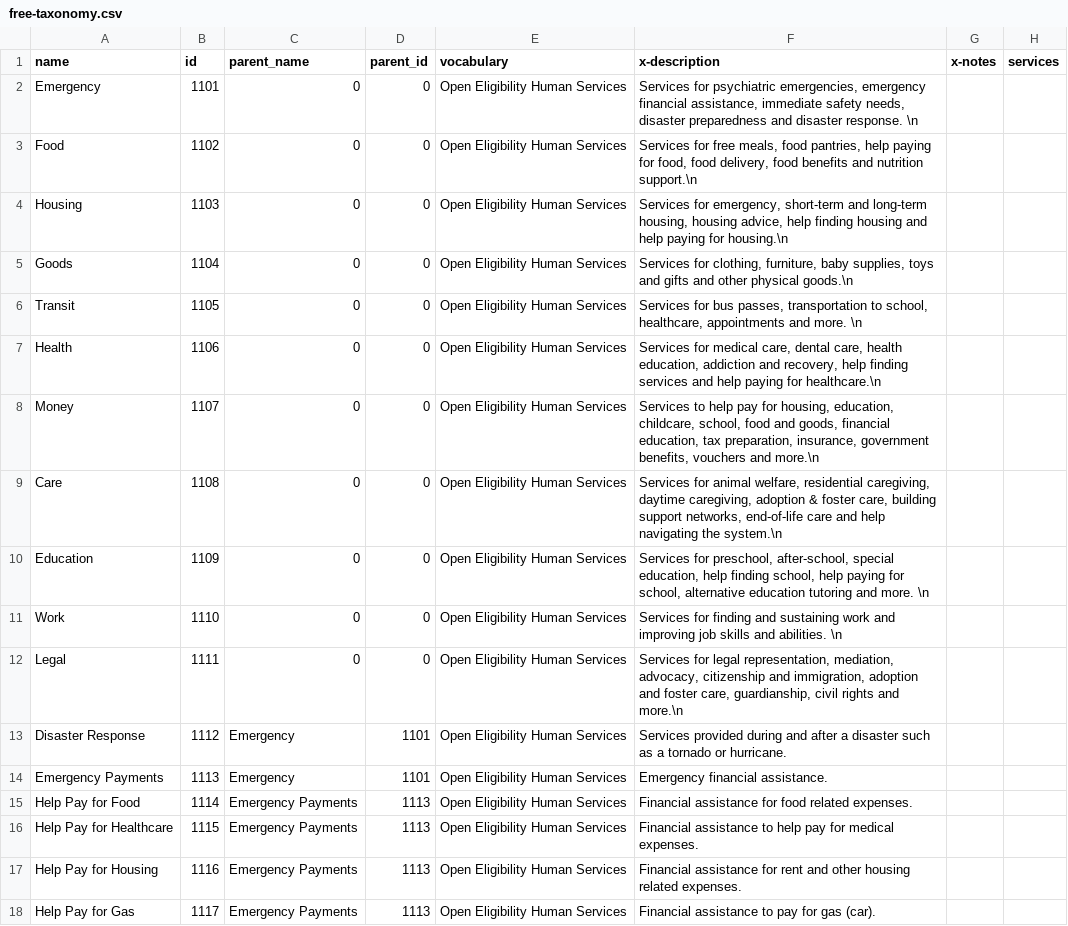
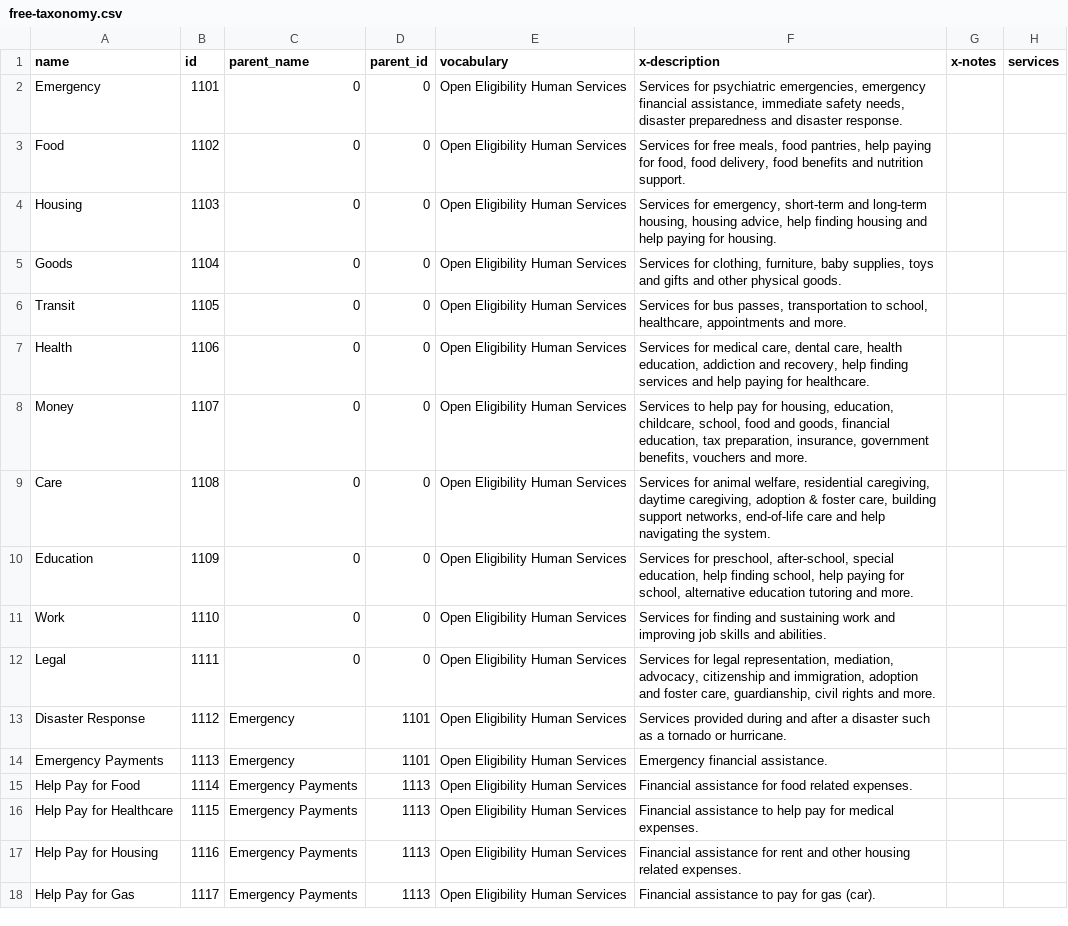
Before and after one commit to JordanLyons/free-taxonomy, a CSV file: free-taxonomy.csv, drawn as a sheet; only a part is shown.

Commit message:
Remove '\n' artifact

```diff
--- a/free-taxonomy.csv
+++ b/free-taxonomy.csv
@@ -1,13 +1,13 @@
 name,id,parent_name,parent_id,vocabulary,x-description,x-notes,services
-Emergency,1101,0,0,Open Eligibility Human Services,"Services for psychiatric emergencies, emergency financial assistance, immediate safety needs, disaster preparedness and disaster response. \n	    	",,
-Food,1102,0,0,Open Eligibility Human Services,"Services for free meals, food pantries, help paying for food, food delivery, food benefits and nutrition support.\n	    	",,
-Housing,1103,0,0,Open Eligibility Human Services,"Services for emergency, short-term and long-term housing, housing advice, help finding housing and help paying for housing.\n	    	",,
-Goods,1104,0,0,Open Eligibility Human Services,"Services for clothing, furniture, baby supplies, toys and gifts and other physical goods.\n	    	",,
-Transit,1105,0,0,Open Eligibility Human Services,"Services for bus passes, transportation to school, healthcare, appointments and more. \n	    	",,
-Health,1106,0,0,Open Eligibility Human Services,"Services for medical care, dental care, health education, addiction and recovery, help finding services and help paying for healthcare.\n	    	",,
-Money,1107,0,0,Open Eligibility Human Services,"Services to help pay for housing, education, childcare, school, food and goods, financial education, tax preparation, insurance, government benefits, vouchers and more.\n	    	",,
-Care,1108,0,0,Open Eligibility Human Services,"Services for animal welfare, residential caregiving, daytime caregiving, adoption & foster care, building support networks, end-of-life care and help navigating the system.\n	    	",,
-Education,1109,0,0,Open Eligibility Human Services,"Services for preschool, after-school, special education, help finding school, help paying for school, alternative education tutoring and more. \n	    	",,
-Work,1110,0,0,Open Eligibility Human Services,"Services for finding and sustaining work and improving job skills and abilities. \n	    	",,
-Legal,1111,0,0,Open Eligibility Human Services,"Services for legal representation, mediation, advocacy, citizenship and immigration, adoption and foster care, guardianship, civil rights and more.\n	    	",,
+Emergency,1101,0,0,Open Eligibility Human Services,"Services for psychiatric emergencies, emergency financial assistance, immediate safety needs, disaster preparedness and disaster response. 	    	",,
+Food,1102,0,0,Open Eligibility Human Services,"Services for free meals, food pantries, help paying for food, food delivery, food benefits and nutrition support.	    	",,
+Housing,1103,0,0,Open Eligibility Human Services,"Services for emergency, short-term and long-term housing, housing advice, help finding housing and help paying for housing.	    	",,
+Goods,1104,0,0,Open Eligibility Human Services,"Services for clothing, furniture, baby supplies, toys and gifts and other physical goods.	    	",,
+Transit,1105,0,0,Open Eligibility Human Services,"Services for bus passes, transportation to school, healthcare, appointments and more. 	    	",,
+Health,1106,0,0,Open Eligibility Human Services,"Services for medical care, dental care, health education, addiction and recovery, help finding services and help paying for healthcare.	    	",,
+Money,1107,0,0,Open Eligibility Human Services,"Services to help pay for housing, education, childcare, school, food and goods, financial education, tax preparation, insurance, government benefits, vouchers and more.	    	",,
+Care,1108,0,0,Open Eligibility Human Services,"Services for animal welfare, residential caregiving, daytime caregiving, adoption & foster care, building support networks, end-of-life care and help navigating the system.	    	",,
+Education,1109,0,0,Open Eligibility Human Services,"Services for preschool, after-school, special education, help finding school, help paying for school, alternative education tutoring and more. 	    	",,
+Work,1110,0,0,Open Eligibility Human Services,"Services for finding and sustaining work and improving job skills and abilities. 	    	",,
+Legal,1111,0,0,Open Eligibility Human Services,"Services for legal representation, mediation, advocacy, citizenship and immigration, adoption and foster care, guardianship, civil rights and more.	    	",,
 Disaster Response,1112,Emergency,1101,Open Eligibility Human Services,Services provided during and after a disaster such as a tornado or hurricane.,,
```
